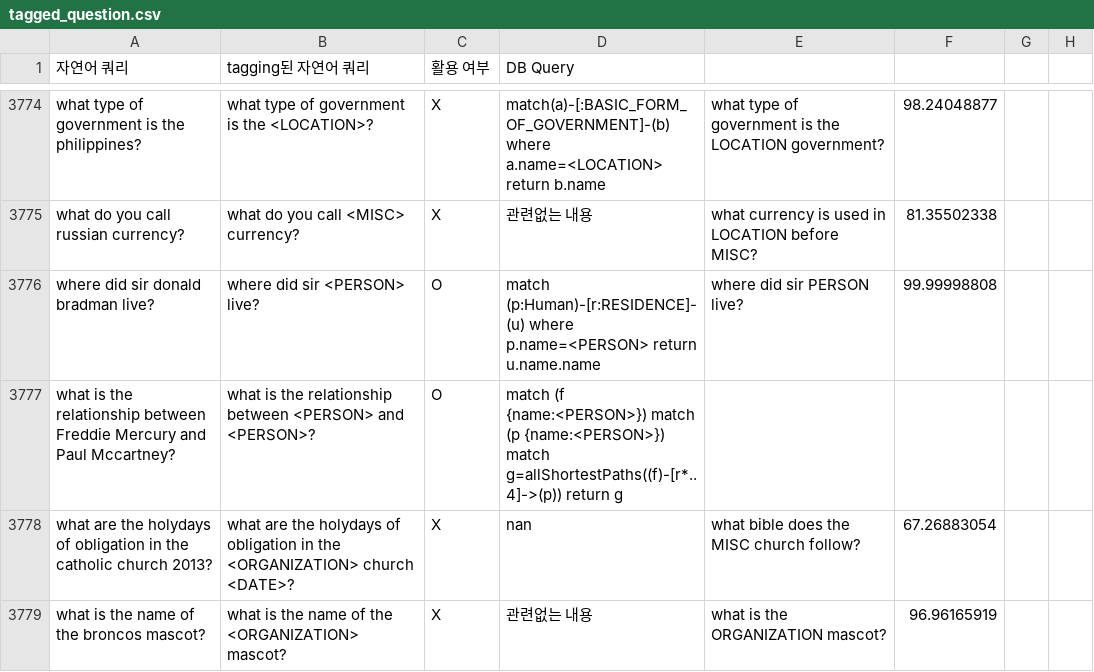
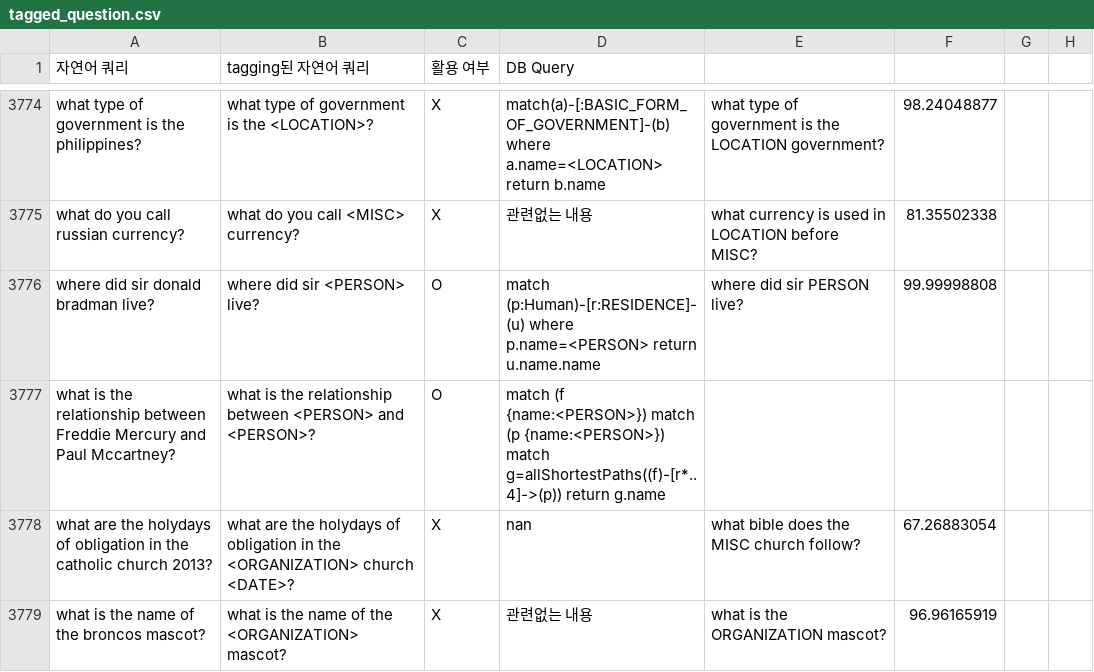
Before and after one commit to colinsongf/text2cypher, a CSV file: text2cypher/tagged_question.csv, drawn as a sheet; only a part is shown, gaps mark what is left out.

Commit message:
asdf

```diff
--- a/text2cypher/tagged_question.csv
+++ b/text2cypher/tagged_question.csv
@@ -3780,3 +3780,3 @@ what do you call russian currency?,what do you call <MISC> currency?,X,관련없
 where did sir donald bradman live?,where did sir <PERSON> live?,O,match (p:Human)-[r:RESIDENCE]-(u) where p.name=<PERSON> return u.name.name,where did sir PERSON live?,99.99998808,,
-what is the relationship between Freddie Mercury and Paul Mccartney?,what is the relationship between <PERSON> and <PERSON>?,O,match (f {name:<PERSON>}) match (p {name:<PERSON>}) match g=allShortestPaths((f)-[r*..4]->(p)) return g,,,,
+what is the relationship between Freddie Mercury and Paul Mccartney?,what is the relationship between <PERSON> and <PERSON>?,O,match (f {name:<PERSON>}) match (p {name:<PERSON>}) match g=allShortestPaths((f)-[r*..4]->(p)) return g.name,,,,
 what are the holydays of obligation in the catholic church 2013?,what are the holydays of obligation in the <ORGANIZATION> church <DATE>?,X,nan,what bible does the MISC church follow?,67.26883054,,
```
